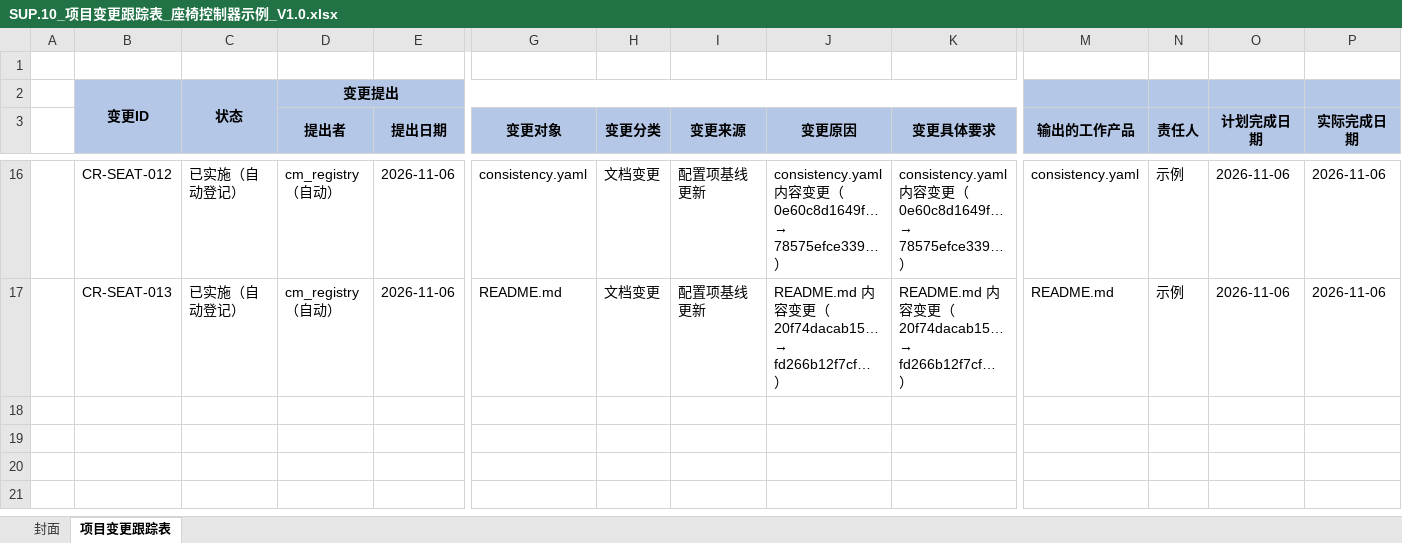
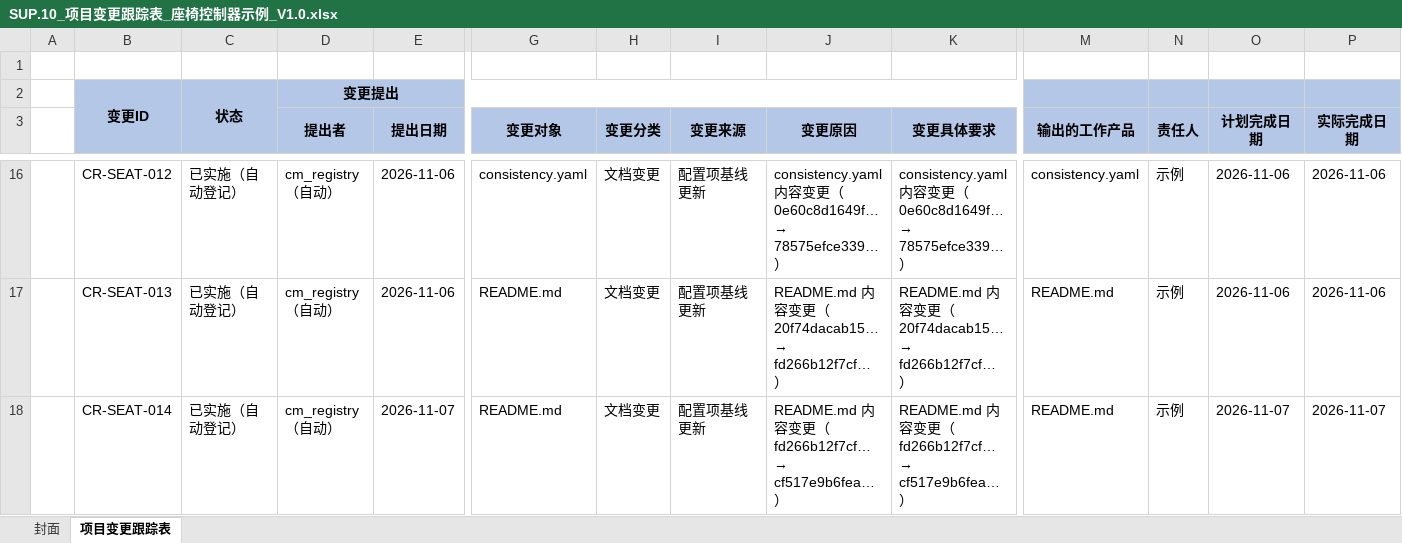
Before and after one commit to frisky1985/yuleOSH, an Excel workbook: aspice/examples/seat/SUP.10_项目变更跟踪表_座椅控制器示例_V1.0.xlsx, sheet 项目变更跟踪表, drawn as a sheet; only a part is shown, gaps mark what is left out; values as stored, in another font and other column widths than the file's, no borders; rows hold the shown columns only; the diff names each change by its address in the sheet, - before the commit and + after, or states it on an @@ line.

Commit message:
feat: ASPICE流程可视化及证据链HTML展示
Co-authored-by: traeagent <traeagent@users.noreply.github.com>

```diff
--- a/aspice/examples/seat/SUP.10_项目变更跟踪表_座椅控制器示例_V1.0.xlsx (sheet 项目变更跟踪表)
+++ b/aspice/examples/seat/SUP.10_项目变更跟踪表_座椅控制器示例_V1.0.xlsx (sheet 项目变更跟踪表)
+row 18:  | CR-SEAT-014 | 已实施（自动登记） | cm_registry（自动） | 2026-11-07 | README.md | 文档变更 | 配置项基线更新 | README.md 内容变更（fd266b12f7cf… → cf517e9b6fea…） | README.md 内容变更（fd266b12f7cf… → cf517e9b6fea…） | README.md | 示例 | 2026-11-07 | 2026-11-07
```
Also changed, not shown: aspice/examples/seat/SUP.9_缺陷问题管理表_座椅控制器示例_V1.0.xlsx, 6 other files.
